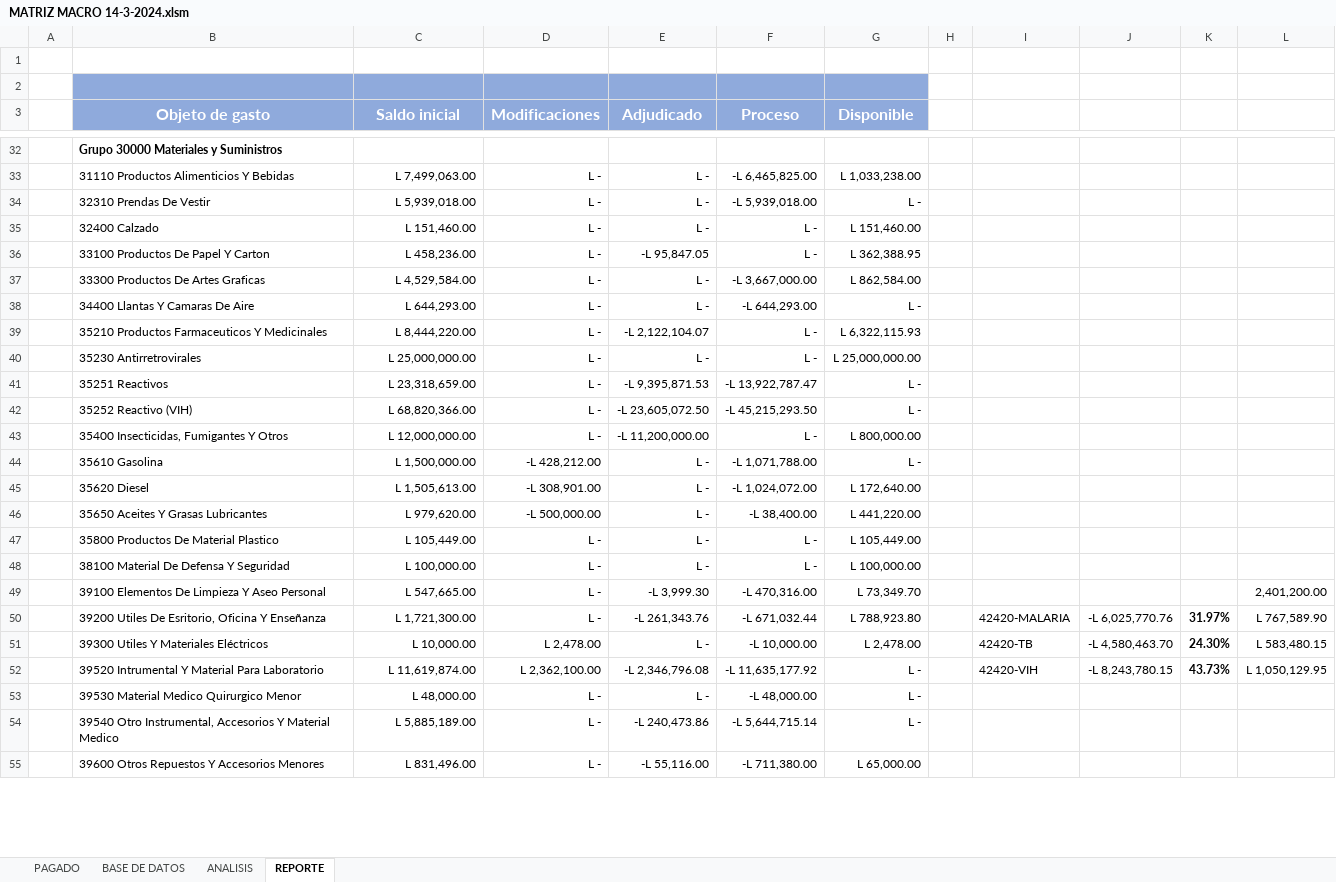
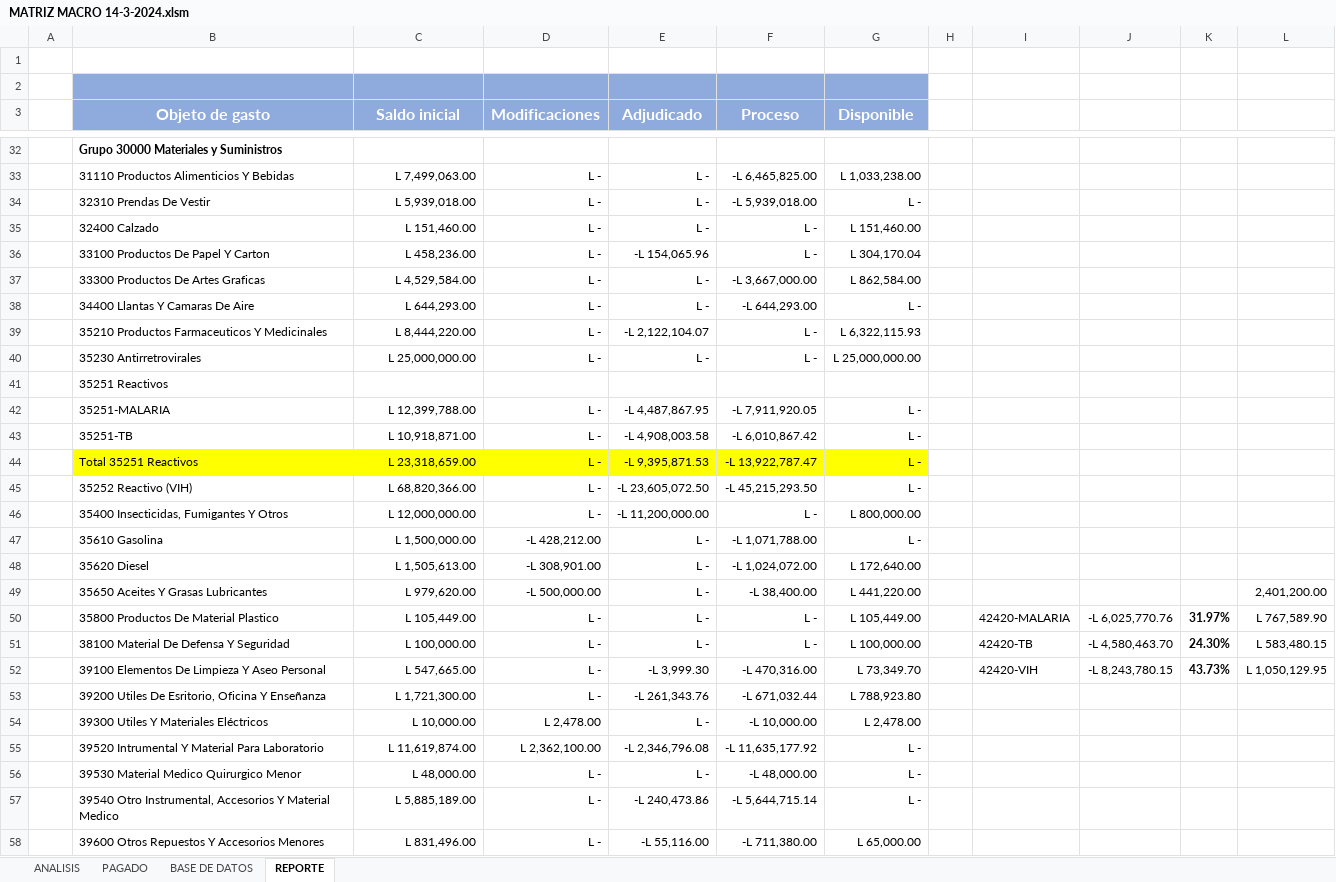
Before and after one commit to Gazellagaho/Matrices, an Excel workbook: MATRIZ MACRO 14-3-2024.xlsm, sheet REPORTE, drawn as a sheet; only a part is shown, gaps mark what is left out; values as stored, in another font and other column widths than the file's, no borders; conditional formats not drawn; addresses are those after the commit; the diff covers the shown part only; the diff names each change by its address in the sheet, - before the commit and + after, or states it on an @@ line.

```diff
--- a/MATRIZ MACRO 14-3-2024.xlsm (sheet REPORTE)
+++ b/MATRIZ MACRO 14-3-2024.xlsm (sheet REPORTE)
@@ sheet tab order changed: ANALISIS | PAGADO | BASE DE DATOS | REPORTE @@
-E36 (Adjudicado): -L 95,847.05
+E36 (Adjudicado): -L 154,065.96
-G36 (Disponible): L 362,388.95
+G36 (Disponible): L 304,170.04
+row 41:  | 35251 Reactivos
+row 42:  | 35251-MALARIA | L 12,399,788.00 | L - | -L 4,487,867.95 | -L 7,911,920.05 | L -
+row 43:  | 35251-TB | L 10,918,871.00 | L - | -L 4,908,003.58 | -L 6,010,867.42 | L -
-B44 (Objeto de gasto): 35251 Reactivos
+B44 (Objeto de gasto): Total 35251 Reactivos
-B44:G44 fill: none
+B44:G44 fill: #FFFF00
-L49: (empty)
+L49: 2,401,200.00
-I50: (empty)
+I50: 42420-MALARIA
-J50: (empty)
+J50: -L 6,025,770.76
-K50: (empty)
+K50: 31.97%
-L50: (empty)
+L50: L 767,589.90
-I51: (empty)
+I51: 42420-TB
-J51: (empty)
+J51: -L 4,580,463.70
-K51: (empty)
+K51: 24.30%
-L51: (empty)
+L51: L 583,480.15
-I52: (empty)
+I52: 42420-VIH
-J52: (empty)
+J52: -L 8,243,780.15
-K52: (empty)
+K52: 43.73%
-L52: 2,401,200.00
+L52: L 1,050,129.95
-I53: 42420-MALARIA
+I53: (empty)
-J53: -L 6,025,770.76
+J53: (empty)
-K53: 31.97%
+K53: (empty)
-L53: L 767,589.90
+L53: (empty)
-I54: 42420-TB
+I54: (empty)
-J54: -L 4,580,463.70
+J54: (empty)
-K54: 24.30%
+K54: (empty)
-L54: L 583,480.15
+L54: (empty)
-I55: 42420-VIH
+I55: (empty)
-J55: -L 8,243,780.15
+J55: (empty)
-K55: 43.73%
+K55: (empty)
-L55: L 1,050,129.95
+L55: (empty)
```
Also changed, not shown: 3 removed rows and 15 edited cells elsewhere in this sheet, sheet BASE DE DATOS, sheet ANALISIS, sheet PAGADO, hidden cells, charts or pictures, 1 other file.
